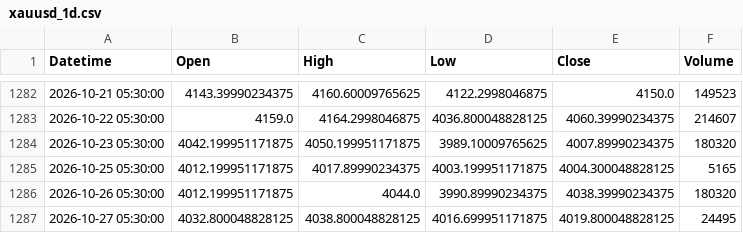
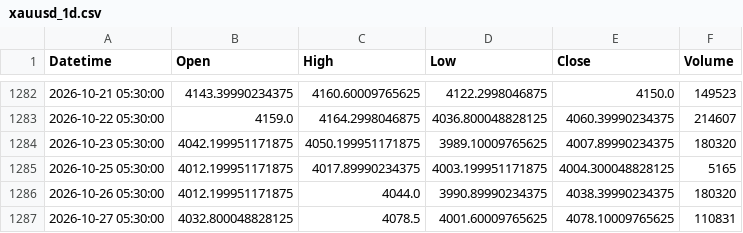
Before and after one commit to Bloushii/1, a CSV file: gold/data/xauusd_1d.csv, drawn as a sheet; only a part is shown, gaps mark what is left out.

```diff
--- a/gold/data/xauusd_1d.csv
+++ b/gold/data/xauusd_1d.csv
@@ -1286,2 +1286,2 @@ Datetime,Open,High,Low,Close,Volume
 2026-10-26 05:30:00,4012.199951171875,4044.0,3990.89990234375,4038.39990234375,180320
-2026-10-27 05:30:00,4032.800048828125,4038.800048828125,4016.699951171875,4019.800048828125,24495
+2026-10-27 05:30:00,4032.800048828125,4078.5,4001.60009765625,4078.10009765625,110831
```
